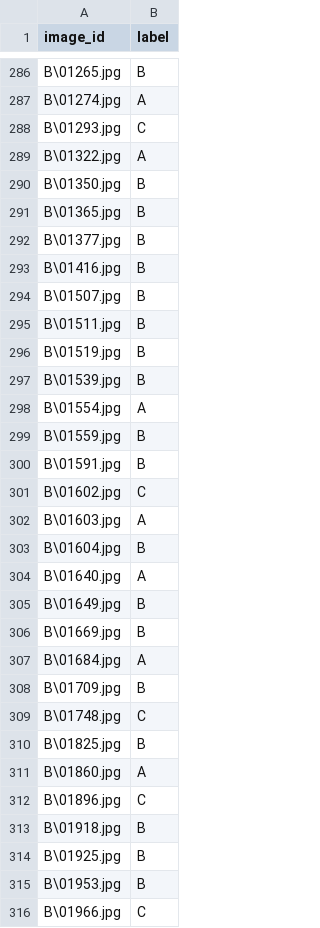
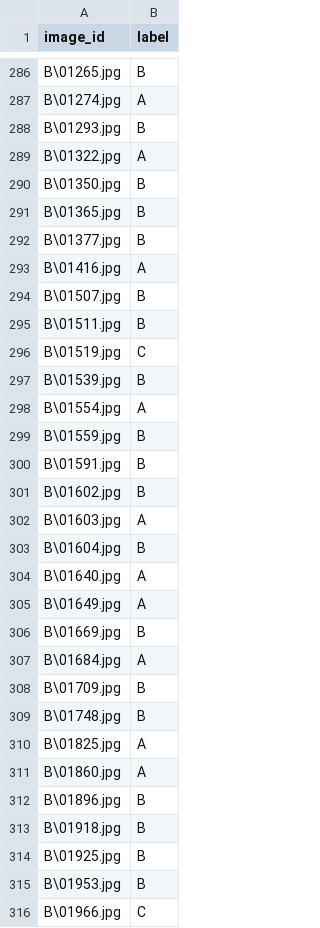
Before and after one commit to AceBenson/MangoRecongnition, a CSV file: result.csv, drawn as a sheet; only a part is shown, gaps mark what is left out; the diff covers the shown part only.

```diff
--- a/result.csv
+++ b/result.csv
@@ -287,3 +287,3 @@ B\01265.jpg,B
 B\01274.jpg,A
-B\01293.jpg,C
+B\01293.jpg,B
 B\01322.jpg,A
@@ -292,6 +292,6 @@ B\01365.jpg,B
 B\01377.jpg,B
-B\01416.jpg,B
+B\01416.jpg,A
 B\01507.jpg,B
 B\01511.jpg,B
-B\01519.jpg,B
+B\01519.jpg,C
 B\01539.jpg,B
@@ -300,3 +300,3 @@ B\01559.jpg,B
 B\01591.jpg,B
-B\01602.jpg,C
+B\01602.jpg,B
 B\01603.jpg,A
@@ -304,3 +304,3 @@ B\01604.jpg,B
 B\01640.jpg,A
-B\01649.jpg,B
+B\01649.jpg,A
 B\01669.jpg,B
@@ -308,6 +308,6 @@ B\01684.jpg,A
 B\01709.jpg,B
-B\01748.jpg,C
-B\01825.jpg,B
+B\01748.jpg,B
+B\01825.jpg,A
 B\01860.jpg,A
-B\01896.jpg,C
+B\01896.jpg,B
 B\01918.jpg,B
```
Also changed, not shown: 111 edited cells elsewhere in this file, 26 other files.
